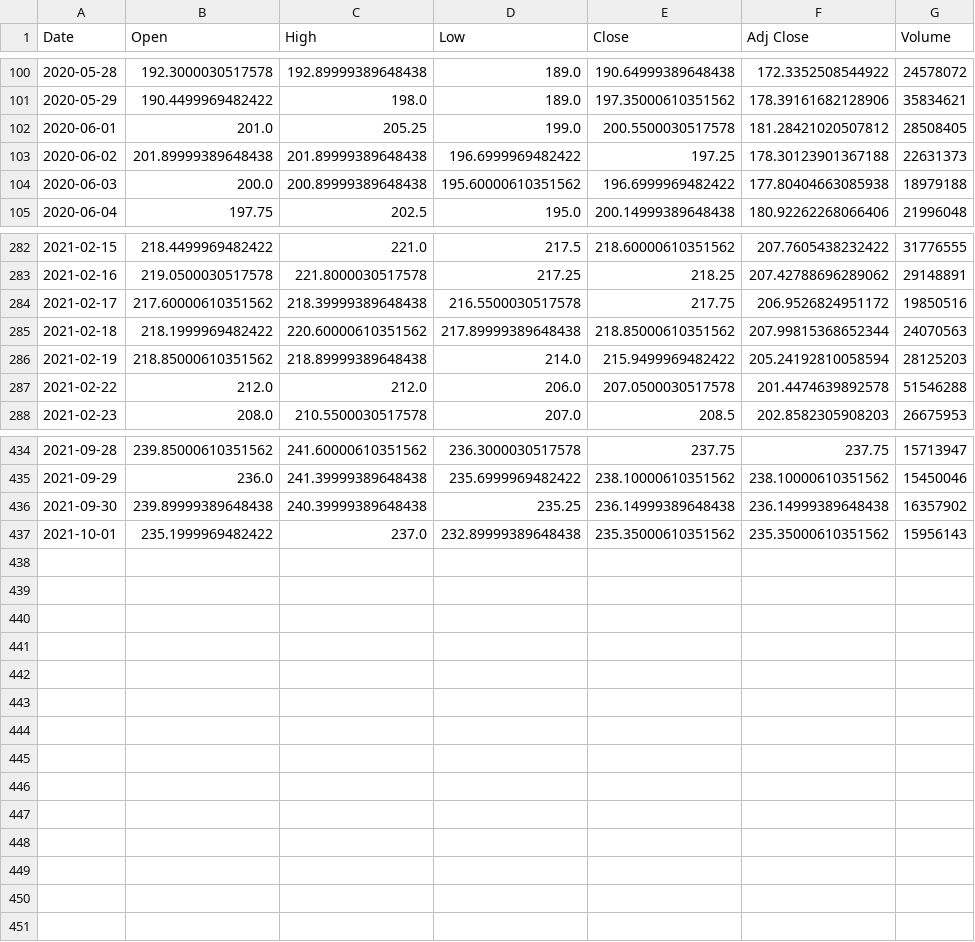
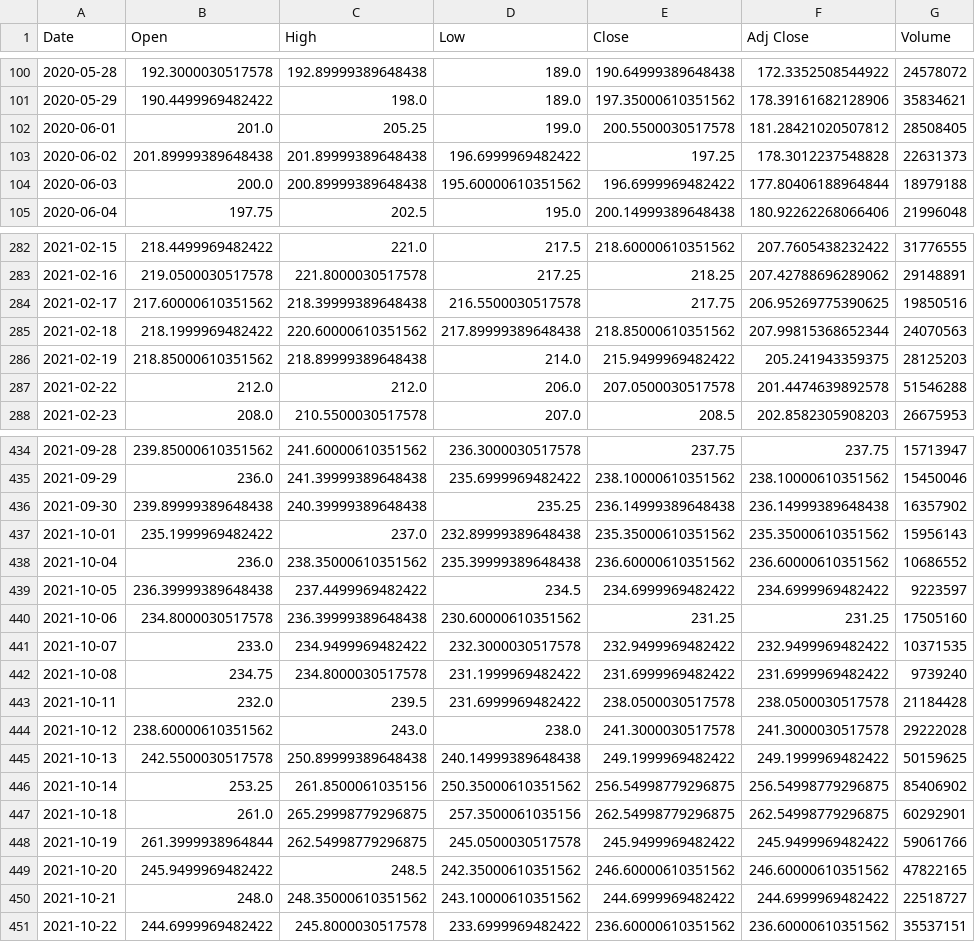
Before and after one commit to momo-senpai/be_project, a CSV file: data/stocks/ITC.csv, drawn as a sheet; only a part is shown, gaps mark what is left out; the diff covers the shown part only.

```diff
--- a/data/stocks/ITC.csv
+++ b/data/stocks/ITC.csv
@@ -102,4 +102,4 @@ Date,Open,High,Low,Close,Adj Close,Volume
 2020-06-01,201.0,205.25,199.0,200.5500030517578,181.28421020507812,28508405
-2020-06-02,201.89999389648438,201.89999389648438,196.6999969482422,197.25,178.30123901367188,22631373
-2020-06-03,200.0,200.89999389648438,195.60000610351562,196.6999969482422,177.80404663085938,18979188
+2020-06-02,201.89999389648438,201.89999389648438,196.6999969482422,197.25,178.3012237548828,22631373
+2020-06-03,200.0,200.89999389648438,195.60000610351562,196.6999969482422,177.80406188964844,18979188
 2020-06-04,197.75,202.5,195.0,200.14999389648438,180.92262268066406,21996048
@@ -283,5 +283,5 @@ Date,Open,High,Low,Close,Adj Close,Volume
 2021-02-16,219.0500030517578,221.8000030517578,217.25,218.25,207.42788696289062,29148891
-2021-02-17,217.60000610351562,218.39999389648438,216.5500030517578,217.75,206.9526824951172,19850516
+2021-02-17,217.60000610351562,218.39999389648438,216.5500030517578,217.75,206.95269775390625,19850516
 2021-02-18,218.1999969482422,220.60000610351562,217.89999389648438,218.85000610351562,207.99815368652344,24070563
-2021-02-19,218.85000610351562,218.89999389648438,214.0,215.9499969482422,205.24192810058594,28125203
+2021-02-19,218.85000610351562,218.89999389648438,214.0,215.9499969482422,205.241943359375,28125203
 2021-02-22,212.0,212.0,206.0,207.0500030517578,201.4474639892578,51546288
@@ -437 +437,15 @@ Date,Open,High,Low,Close,Adj Close,Volume
 2021-10-01,235.1999969482422,237.0,232.89999389648438,235.35000610351562,235.35000610351562,15956143
+2021-10-04,236.0,238.35000610351562,235.39999389648438,236.60000610351562,236.60000610351562,10686552
+2021-10-05,236.39999389648438,237.4499969482422,234.5,234.6999969482422,234.6999969482422,9223597
+2021-10-06,234.8000030517578,236.39999389648438,230.60000610351562,231.25,231.25,17505160
+2021-10-07,233.0,234.9499969482422,232.3000030517578,232.9499969482422,232.9499969482422,10371535
+2021-10-08,234.75,234.8000030517578,231.1999969482422,231.6999969482422,231.6999969482422,9739240
+2021-10-11,232.0,239.5,231.6999969482422,238.0500030517578,238.0500030517578,21184428
+2021-10-12,238.60000610351562,243.0,238.0,241.3000030517578,241.3000030517578,29222028
+2021-10-13,242.5500030517578,250.89999389648438,240.14999389648438,249.1999969482422,249.1999969482422,50159625
+2021-10-14,253.25,261.8500061035156,250.35000610351562,256.54998779296875,256.54998779296875,85406902
+2021-10-18,261.0,265.29998779296875,257.3500061035156,262.54998779296875,262.54998779296875,60292901
+2021-10-19,261.3999938964844,262.54998779296875,245.0500030517578,245.9499969482422,245.9499969482422,59061766
+2021-10-20,245.9499969482422,248.5,242.35000610351562,246.60000610351562,246.60000610351562,47822165
+2021-10-21,248.0,248.35000610351562,243.10000610351562,244.6999969482422,244.6999969482422,22518727
+2021-10-22,244.6999969482422,245.8000030517578,233.6999969482422,236.60000610351562,236.60000610351562,35537151
```
Also changed, not shown: 93 edited cells elsewhere in this file, data/stocks/COALINDIA.csv, data/stocks/HCLTECH.csv, 46 other files.
